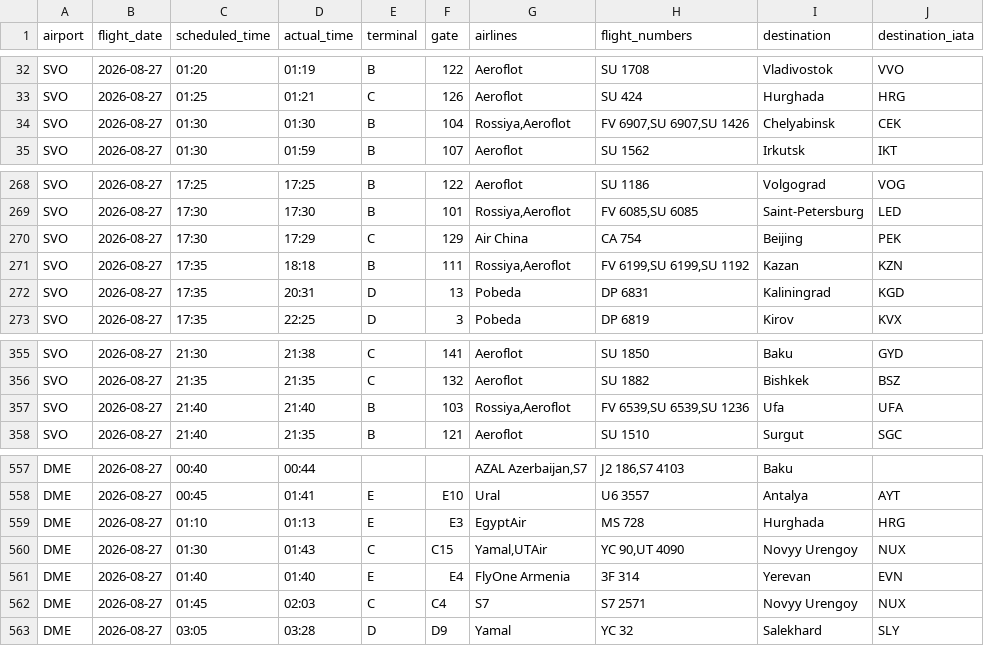
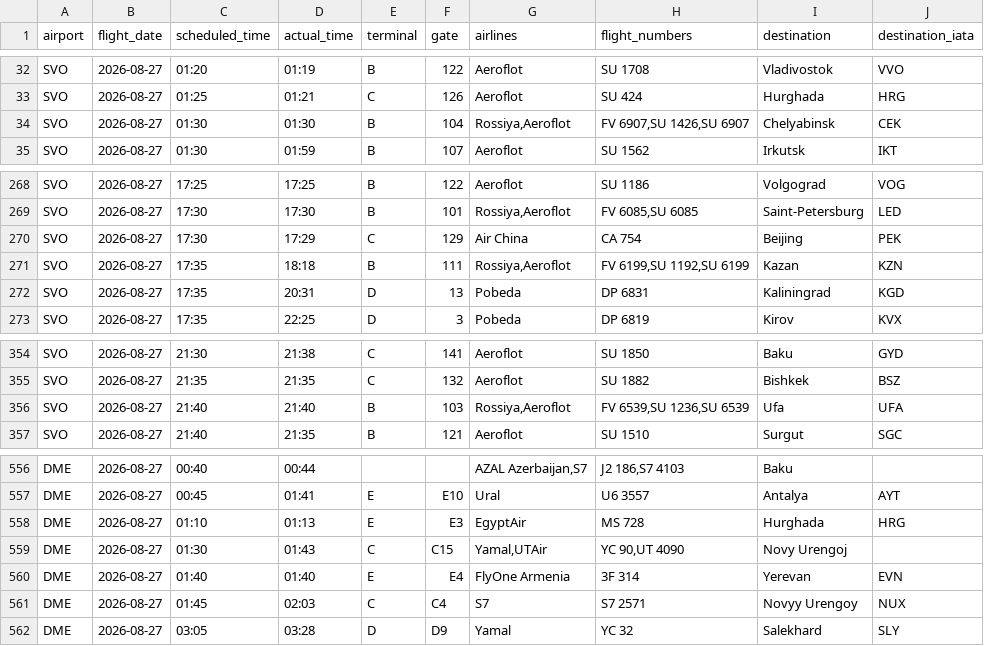
Before and after one commit to vitdmit/moscow-airports-botCLaude, a CSV file: data/daily/2026-08-27.csv, drawn as a sheet; only a part is shown, gaps mark what is left out; the diff covers the shown part only.

```diff
--- a/data/daily/2026-08-27.csv
+++ b/data/daily/2026-08-27.csv
@@ -33,3 +33,3 @@ SVO,2026-08-27,01:20,01:19,B,122,Aeroflot,SU 1708,Vladivostok,VVO
 SVO,2026-08-27,01:25,01:21,C,126,Aeroflot,SU 424,Hurghada,HRG
-SVO,2026-08-27,01:30,01:30,B,104,"Rossiya,Aeroflot","FV 6907,SU 6907,SU 1426",Chelyabinsk,CEK
+SVO,2026-08-27,01:30,01:30,B,104,"Rossiya,Aeroflot","FV 6907,SU 1426,SU 6907",Chelyabinsk,CEK
 SVO,2026-08-27,01:30,01:59,B,107,Aeroflot,SU 1562,Irkutsk,IKT
@@ -270,3 +270,3 @@ SVO,2026-08-27,17:30,17:30,B,101,"Rossiya,Aeroflot","FV 6085,SU 6085",Saint-Pete
 SVO,2026-08-27,17:30,17:29,C,129,Air China,CA 754,Beijing,PEK
-SVO,2026-08-27,17:35,18:18,B,111,"Rossiya,Aeroflot","FV 6199,SU 6199,SU 1192",Kazan,KZN
+SVO,2026-08-27,17:35,18:18,B,111,"Rossiya,Aeroflot","FV 6199,SU 1192,SU 6199",Kazan,KZN
 SVO,2026-08-27,17:35,20:31,D,13,Pobeda,DP 6831,Kaliningrad,KGD
@@ -356,3 +355,3 @@ SVO,2026-08-27,21:30,21:38,C,141,Aeroflot,SU 1850,Baku,GYD
 SVO,2026-08-27,21:35,21:35,C,132,Aeroflot,SU 1882,Bishkek,BSZ
-SVO,2026-08-27,21:40,21:40,B,103,"Rossiya,Aeroflot","FV 6539,SU 6539,SU 1236",Ufa,UFA
+SVO,2026-08-27,21:40,21:40,B,103,"Rossiya,Aeroflot","FV 6539,SU 1236,SU 6539",Ufa,UFA
 SVO,2026-08-27,21:40,21:35,B,121,Aeroflot,SU 1510,Surgut,SGC
@@ -559,3 +558,3 @@ DME,2026-08-27,00:45,01:41,E,E10,Ural,U6 3557,Antalya,AYT
 DME,2026-08-27,01:10,01:13,E,E3,EgyptAir,MS 728,Hurghada,HRG
-DME,2026-08-27,01:30,01:43,C,C15,"Yamal,UTAir","YC 90,UT 4090",Novyy Urengoy,NUX
+DME,2026-08-27,01:30,01:43,C,C15,"Yamal,UTAir","YC 90,UT 4090",Novy Urengoj,
 DME,2026-08-27,01:40,01:40,E,E4,FlyOne Armenia,3F 314,Yerevan,EVN
```
Also changed, not shown: 1 removed row, 1 moved row and 12 edited cells elsewhere in this file, 1 other file.
